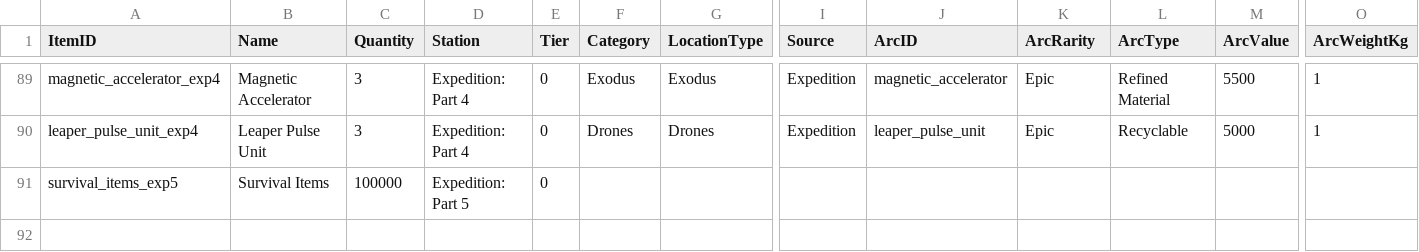
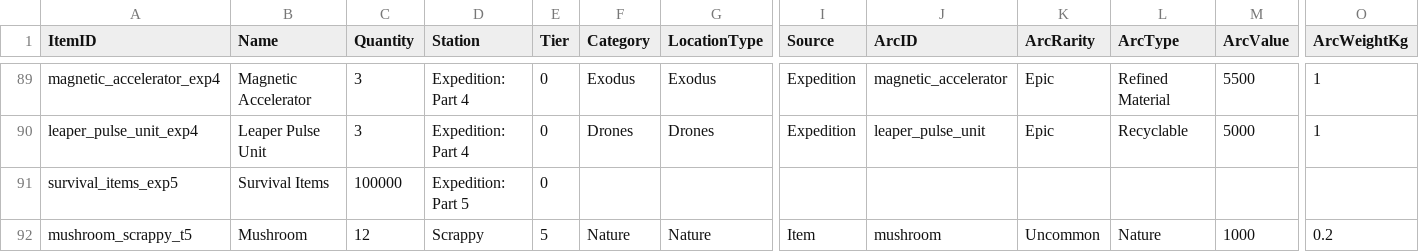
Before and after one commit to aishwaryasingh51/Arc-Raiders-Upgrades, a CSV file: items.csv, drawn as a sheet; only a part is shown, gaps mark what is left out; rows hold the shown columns only; the diff names each change by its address in the sheet, - before the commit and + after, or states it on an @@ line.

Commit message:
Add Mushroom item to items.csv with health recovery description

```diff
--- a/items.csv
+++ b/items.csv
+row 92: mushroom_scrappy_t5 | Mushroom | 12 | Scrappy | 5 | Nature | Nature | Item | mushroom | Uncommon | Nature | 1000 | 0.2
```
